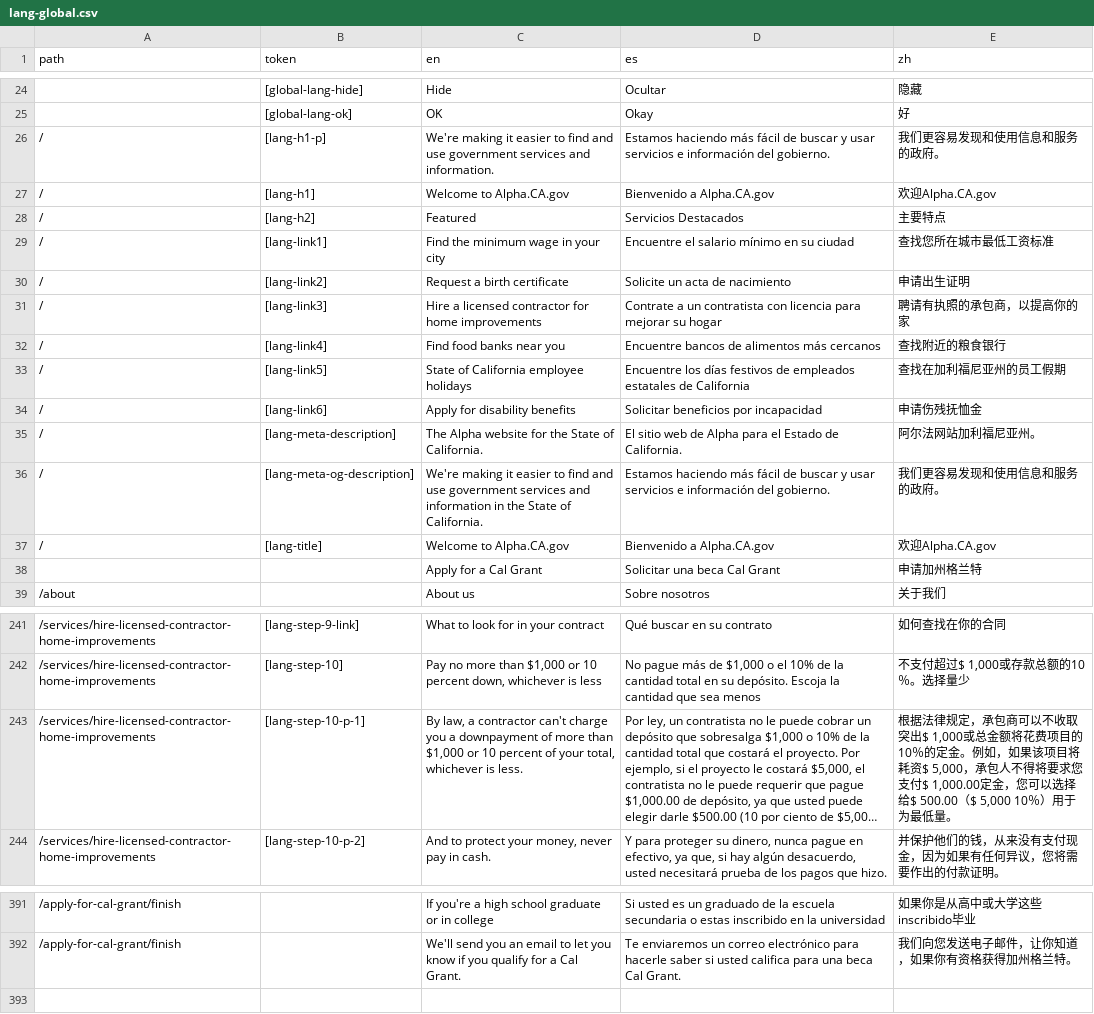
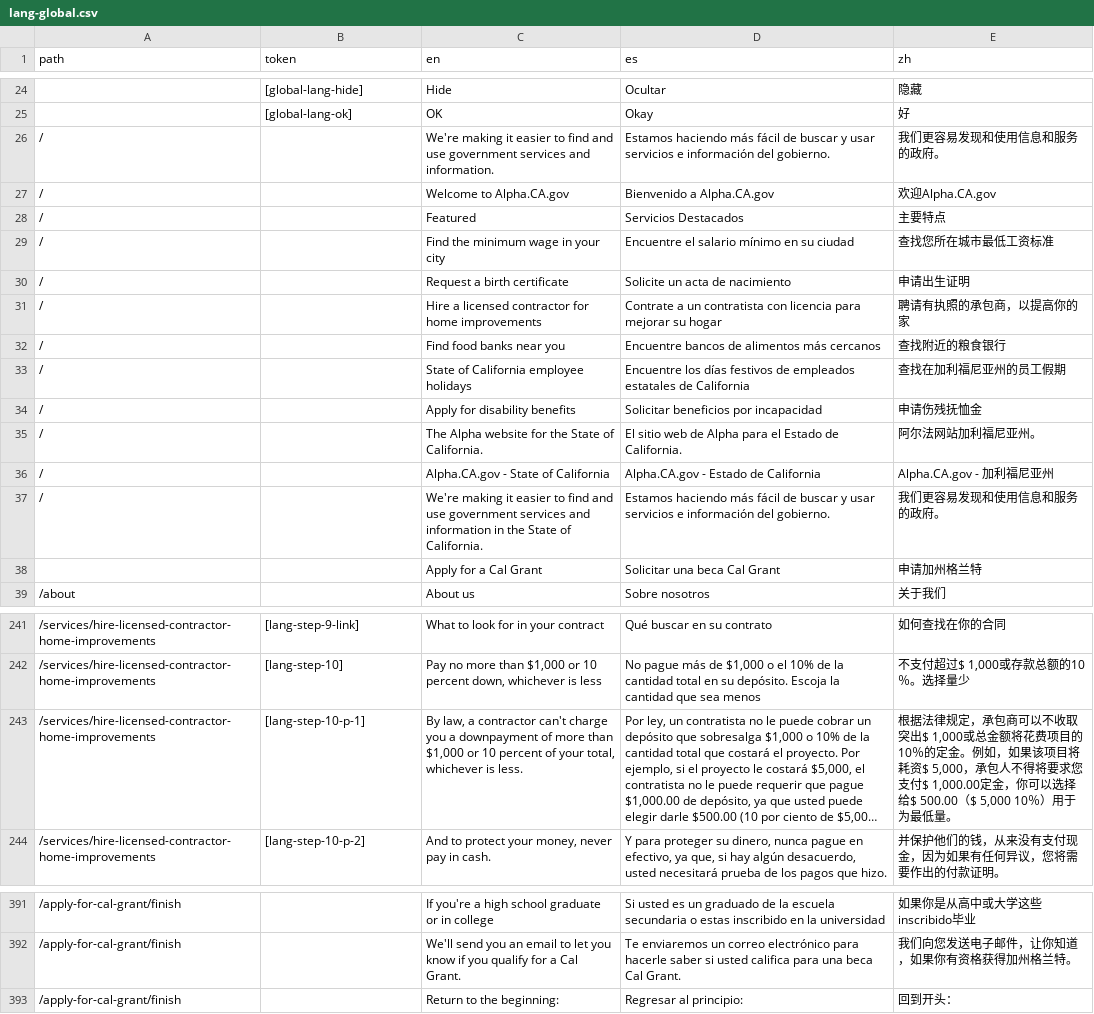
Before and after one commit to cagov/Alpha, a CSV file: src/lang-global.csv, drawn as a sheet; only a part is shown, gaps mark what is left out; long unchanged cells end in …; removed rows and columns are numbered as before the commit, all else as after; the diff names each change by its address in the sheet, - before the commit and + after, or states it on an @@ line.

Commit message:
Fixed the home page links

```diff
--- a/src/lang-global.csv
+++ b/src/lang-global.csv
-B26 (token): [lang-h1-p]
+B26 (token): (empty)
-B27 (token): [lang-h1]
+B27 (token): (empty)
-B28 (token): [lang-h2]
+B28 (token): (empty)
-B29 (token): [lang-link1]
+B29 (token): (empty)
-B30 (token): [lang-link2]
+B30 (token): (empty)
-B31 (token): [lang-link3]
+B31 (token): (empty)
-B32 (token): [lang-link4]
+B32 (token): (empty)
-B33 (token): [lang-link5]
+B33 (token): (empty)
-B34 (token): [lang-link6]
+B34 (token): (empty)
-B35 (token): [lang-meta-description]
+B35 (token): (empty)
+row 36: / |  | Alpha.CA.gov - State of California | Alpha.CA.gov - Estado de California | Alpha.CA.gov - 加利福尼亚州
-B37 (token): [lang-meta-og-description]
+B37 (token): (empty)
-row 37: / | [lang-title] | Welcome to Alpha.CA.gov | Bienvenido a Alpha.CA.gov | 欢迎Alpha.CA.gov
-E243 (zh): …1,000.00定金，您可以选择…
+E243 (zh): …1,000.00定金，你可以选择…
+row 393: /apply-for-cal-grant/finish |  | Return to the beginning: | Regresar al principio: | 回到开头：
```
Also changed, not shown: 1 other file.
